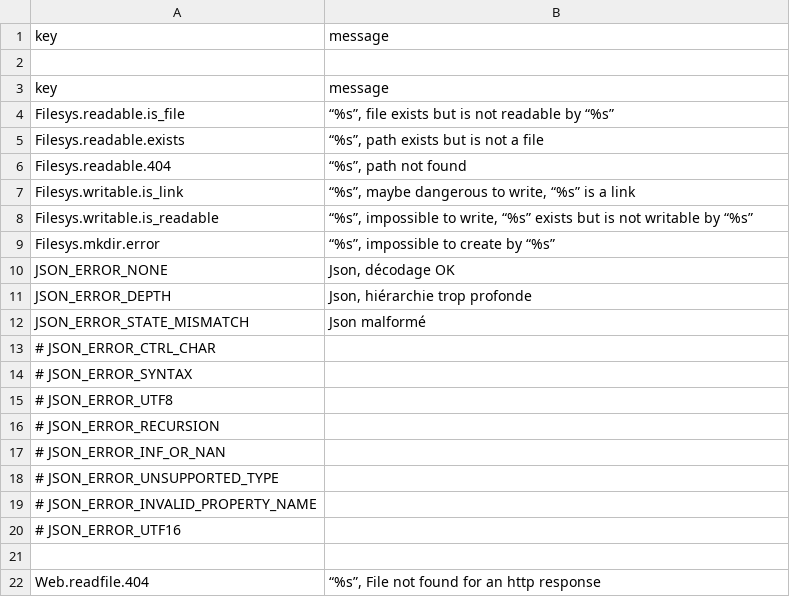
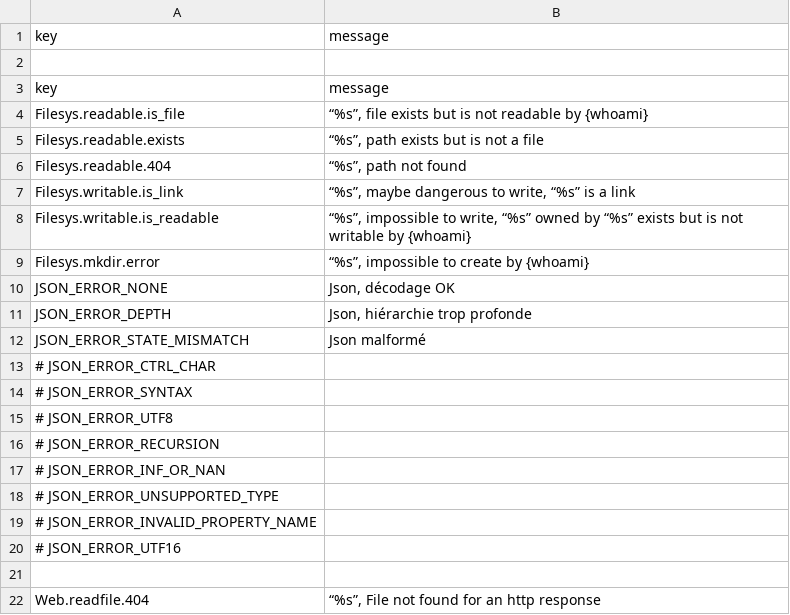
Before and after one commit to oeuvres/teinte, a TSV file: php/Oeuvres/Kit/I18n_en.tsv, drawn as a sheet.

Commit message:
whoami field for log

```diff
--- a/php/Oeuvres/Kit/I18n_en.tsv
+++ b/php/Oeuvres/Kit/I18n_en.tsv
@@ -3,3 +3,3 @@ key	message
 key	message
-Filesys.readable.is_file	“%s”, file exists but is not readable by “%s”
+Filesys.readable.is_file	“%s”, file exists but is not readable by {whoami}
 Filesys.readable.exists	“%s”, path exists but is not a file
@@ -7,4 +7,4 @@ Filesys.readable.404	“%s”, path not found
 Filesys.writable.is_link	“%s”, maybe dangerous to write, “%s” is a link
-Filesys.writable.is_readable	“%s”, impossible to write, “%s” exists but is not writable by “%s”
-Filesys.mkdir.error	“%s”, impossible to create by “%s”
+Filesys.writable.is_readable	“%s”, impossible to write, “%s” owned by “%s” exists but is not writable by {whoami}
+Filesys.mkdir.error	“%s”, impossible to create by {whoami}
 JSON_ERROR_NONE	Json, décodage OK
```
Also changed, not shown: 2 other files.
